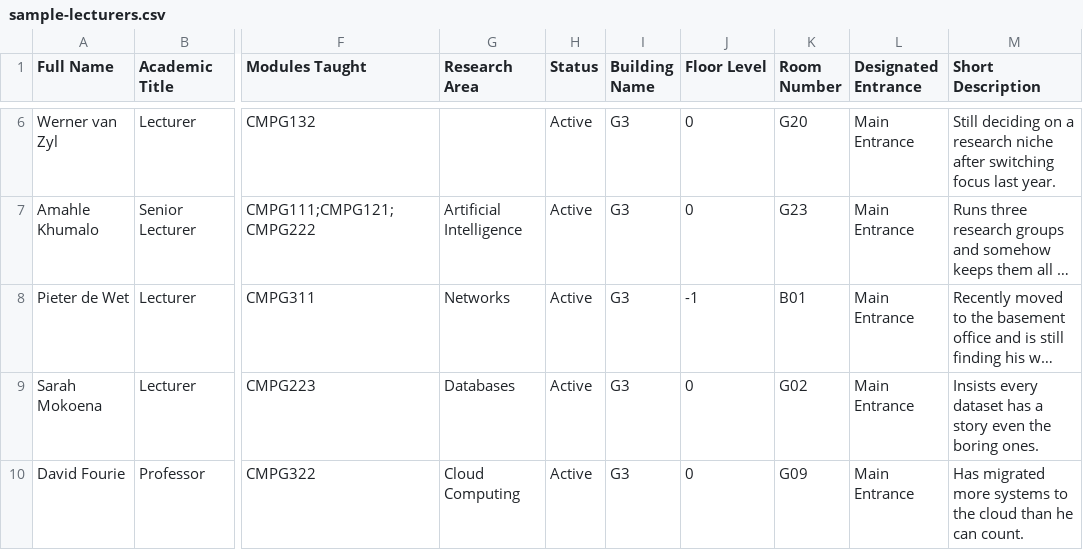
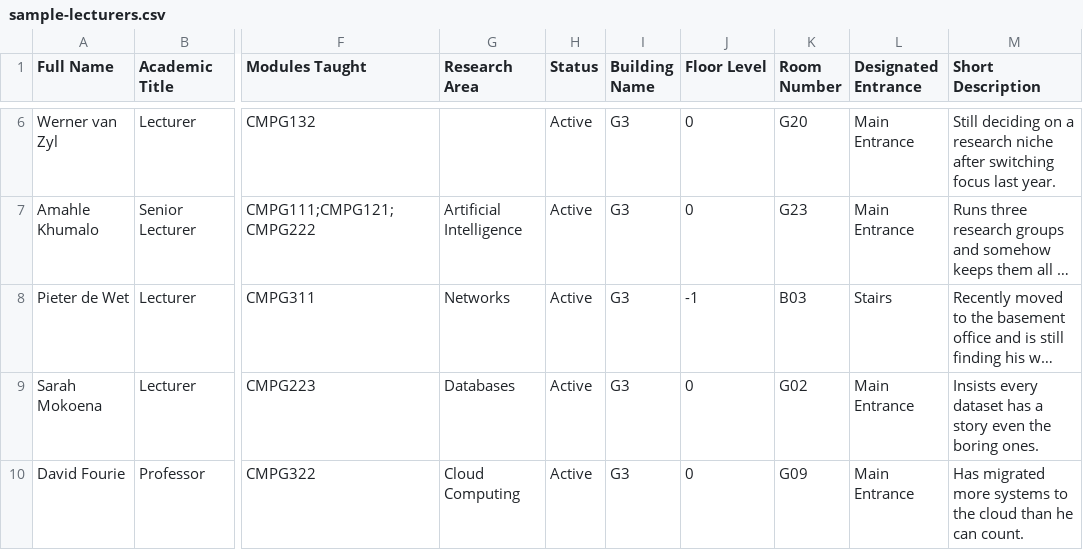
Before and after one commit to Connel101/lecturer-locator, a CSV file: backend/data/sample-lecturers.csv, drawn as a sheet; only a part is shown, gaps mark what is left out; long unchanged cells end in …; the diff names each change by its address in the sheet, - before the commit and + after, or states it on an @@ line.

Commit message:
Add two-stage directions for basement office B03

```diff
--- a/backend/data/sample-lecturers.csv
+++ b/backend/data/sample-lecturers.csv
-K8 (Room Number): B01
+K8 (Room Number): B03
-L8 (Designated Entrance): Main Entrance
+L8 (Designated Entrance): Stairs
```
Also changed, not shown: 1 other file.
